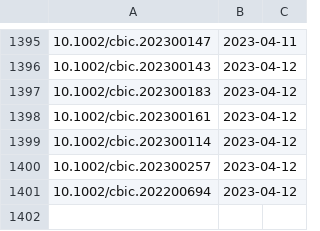
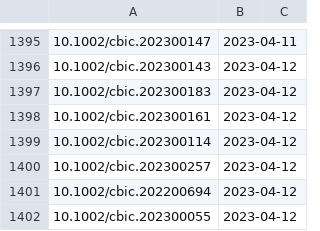
Before and after one commit to supersciencegrl/easy-wiley, a CSV file: chembiochem_old.csv, drawn as a sheet; only a part is shown, gaps mark what is left out.

```diff
--- a/chembiochem_old.csv
+++ b/chembiochem_old.csv
@@ -1401 +1401,2 @@
 10.1002/cbic.202200694,2023-04-12
+10.1002/cbic.202300055,2023-04-12
```
Also changed, not shown: ejoc_old.csv, 3 other files.
